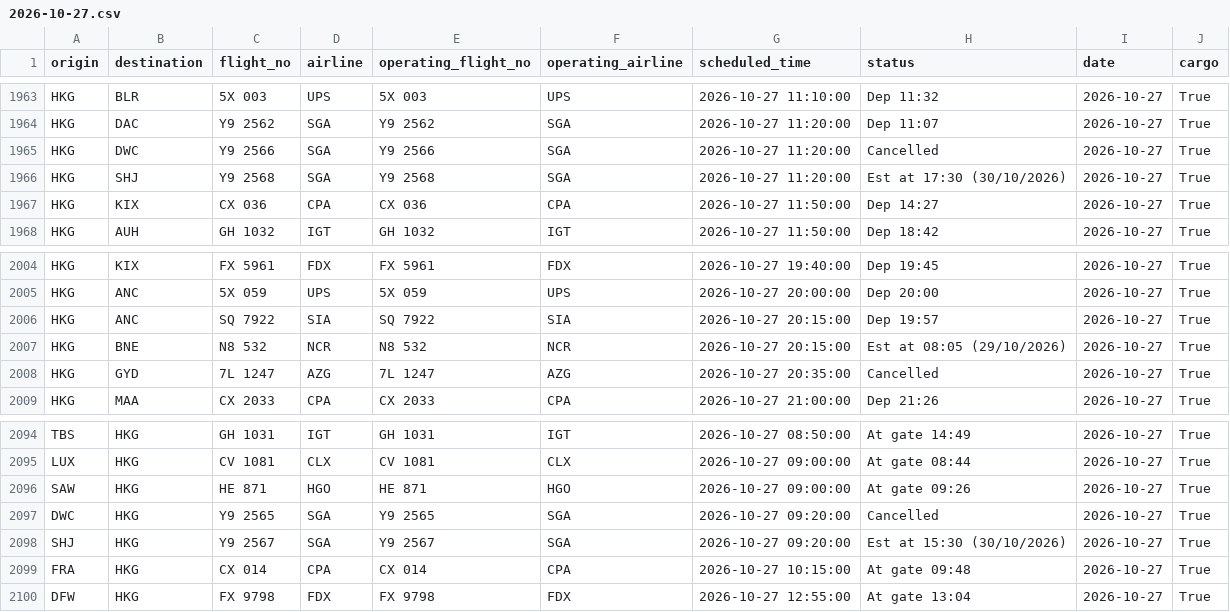
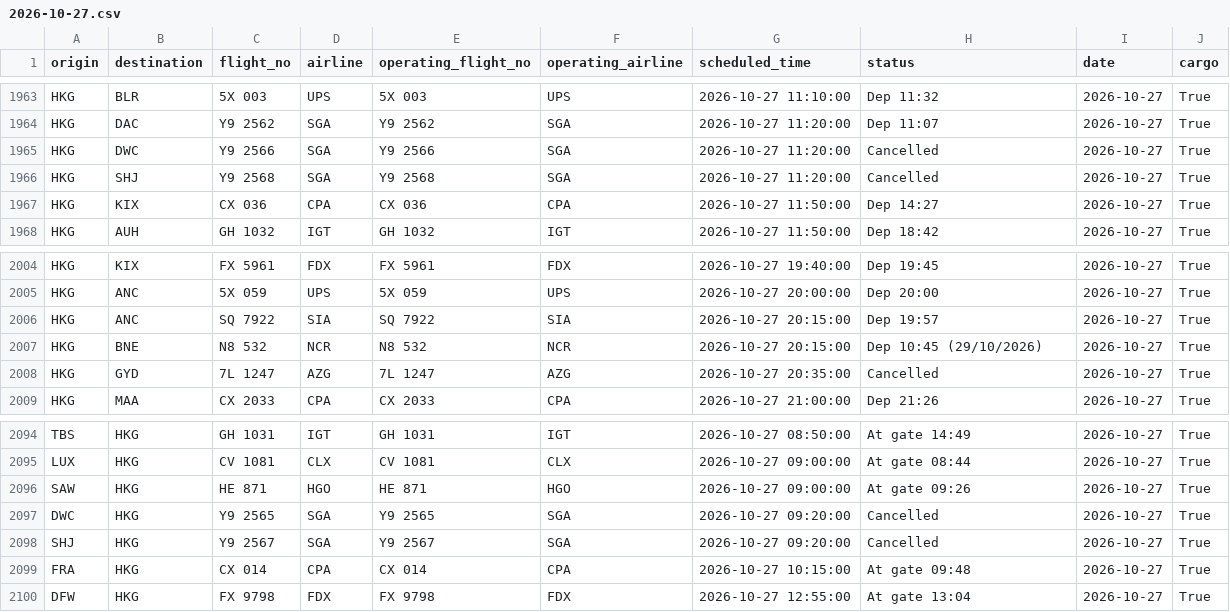
Before and after one commit to linlaurent/flyghts, a CSV file: data/hkg/2026-10-27.csv, drawn as a sheet; only a part is shown, gaps mark what is left out.

```diff
--- a/data/hkg/2026-10-27.csv
+++ b/data/hkg/2026-10-27.csv
@@ -1965,3 +1965,3 @@ HKG,DAC,Y9 2562,SGA,Y9 2562,SGA,2026-10-27 11:20:00,Dep 11:07,2026-10-27,True
 HKG,DWC,Y9 2566,SGA,Y9 2566,SGA,2026-10-27 11:20:00,Cancelled,2026-10-27,True
-HKG,SHJ,Y9 2568,SGA,Y9 2568,SGA,2026-10-27 11:20:00,Est at 17:30 (30/10/2026),2026-10-27,True
+HKG,SHJ,Y9 2568,SGA,Y9 2568,SGA,2026-10-27 11:20:00,Cancelled,2026-10-27,True
 HKG,KIX,CX 036,CPA,CX 036,CPA,2026-10-27 11:50:00,Dep 14:27,2026-10-27,True
@@ -2006,3 +2006,3 @@ HKG,ANC,5X 059,UPS,5X 059,UPS,2026-10-27 20:00:00,Dep 20:00,2026-10-27,True
 HKG,ANC,SQ 7922,SIA,SQ 7922,SIA,2026-10-27 20:15:00,Dep 19:57,2026-10-27,True
-HKG,BNE,N8 532,NCR,N8 532,NCR,2026-10-27 20:15:00,Est at 08:05 (29/10/2026),2026-10-27,True
+HKG,BNE,N8 532,NCR,N8 532,NCR,2026-10-27 20:15:00,Dep 10:45 (29/10/2026),2026-10-27,True
 HKG,GYD,7L 1247,AZG,7L 1247,AZG,2026-10-27 20:35:00,Cancelled,2026-10-27,True
@@ -2097,3 +2097,3 @@ SAW,HKG,HE 871,HGO,HE 871,HGO,2026-10-27 09:00:00,At gate 09:26,2026-10-27,True
 DWC,HKG,Y9 2565,SGA,Y9 2565,SGA,2026-10-27 09:20:00,Cancelled,2026-10-27,True
-SHJ,HKG,Y9 2567,SGA,Y9 2567,SGA,2026-10-27 09:20:00,Est at 15:30 (30/10/2026),2026-10-27,True
+SHJ,HKG,Y9 2567,SGA,Y9 2567,SGA,2026-10-27 09:20:00,Cancelled,2026-10-27,True
 FRA,HKG,CX 014,CPA,CX 014,CPA,2026-10-27 10:15:00,At gate 09:48,2026-10-27,True
```
Also changed, not shown: 1 other file.
